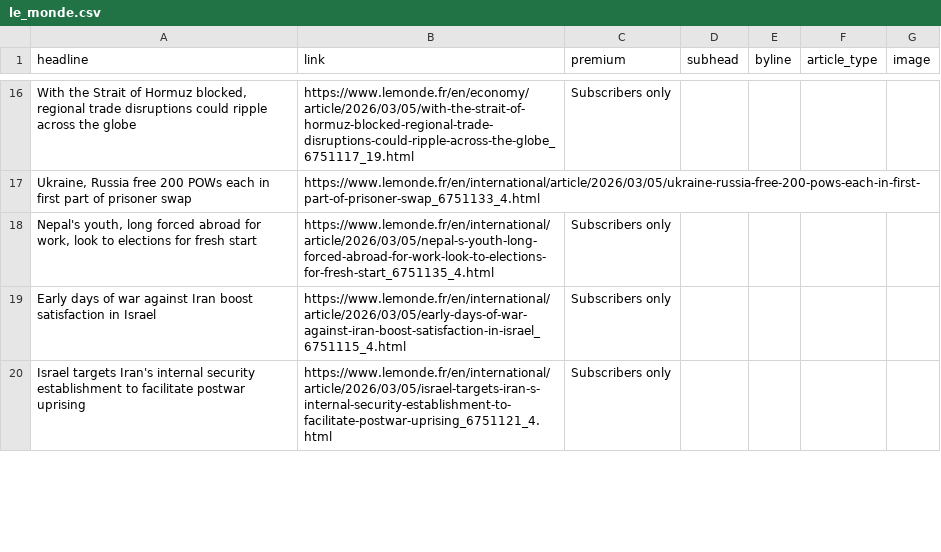
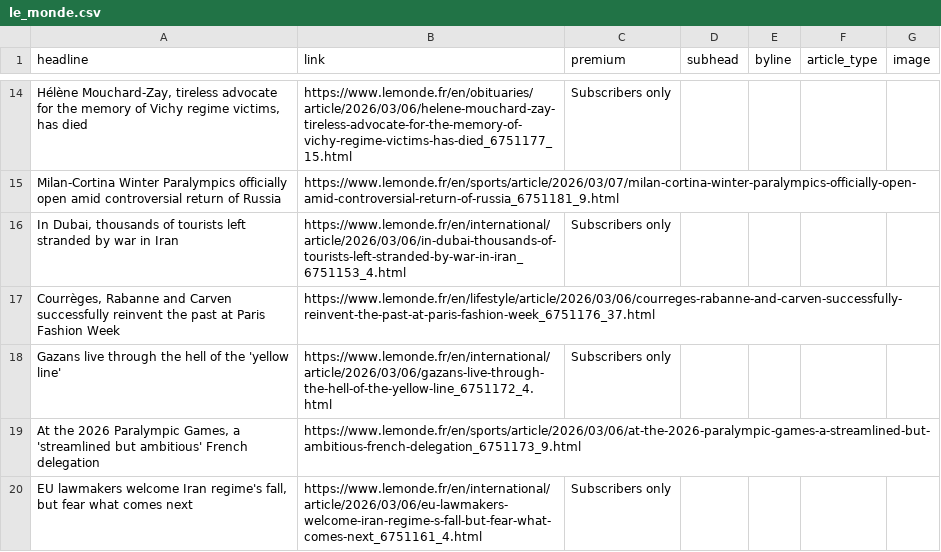
Before and after one commit to teodoracurcic/scraping, a CSV file: le_monde.csv, drawn as a sheet; only a part is shown, gaps mark what is left out; removed rows and columns are numbered as before the commit, all else as after; the diff covers the shown part only; the diff names each change by its address in the sheet, - before the commit and + after, or states it on an @@ line.

```diff
--- a/le_monde.csv
+++ b/le_monde.csv
-A14 (headline): With the Strait of Hormuz blocked, regional trade disruptions could ripple across the globe
+A14 (headline): Hélène Mouchard-Zay, tireless advocate for the memory of Vichy regime victims, has died
-B14 (link): https://www.lemonde.fr/en/economy/article/2026/03/05/with-the-strait-of-hormuz-blocked-regional-trade-disruptions-could-ripple-across-the-globe_6751117_19.html
+B14 (link): https://www.lemonde.fr/en/obituaries/article/2026/03/06/helene-mouchard-zay-tireless-advocate-for-the-memory-of-vichy-regime-victims-has-died_6751177_15.html
-row 17: Ukraine, Russia free 200 POWs each in first part of prisoner swap | https://www.lemonde.fr/en/international/article/2026/03/05/ukraine-russia-free-200-pows-each-in-first-part-of-prisoner-swap_6751133_4.html
+row 15: Milan-Cortina Winter Paralympics officially open amid controversial return of Russia | https://www.lemonde.fr/en/sports/article/2026/03/07/milan-cortina-winter-paralympics-officially-open-amid-controversial-return-of-russia_6751181_9.html
-A16 (headline): Nepal's youth, long forced abroad for work, look to elections for fresh start
+A16 (headline): In Dubai, thousands of tourists left stranded by war in Iran
-B16 (link): https://www.lemonde.fr/en/international/article/2026/03/05/nepal-s-youth-long-forced-abroad-for-work-look-to-elections-for-fresh-start_6751135_4.html
+B16 (link): https://www.lemonde.fr/en/international/article/2026/03/06/in-dubai-thousands-of-tourists-left-stranded-by-war-in-iran_6751153_4.html
+row 17: Courrèges, Rabanne and Carven successfully reinvent the past at Paris Fashion Week | https://www.lemonde.fr/en/lifestyle/article/2026/03/06/courreges-rabanne-and-carven-successfully-reinvent-the-past-at-paris-fashion-week_6751176_37.html
-A18 (headline): Early days of war against Iran boost satisfaction in Israel
+A18 (headline): Gazans live through the hell of the 'yellow line'
-B18 (link): https://www.lemonde.fr/en/international/article/2026/03/05/early-days-of-war-against-iran-boost-satisfaction-in-israel_6751115_4.html
+B18 (link): https://www.lemonde.fr/en/international/article/2026/03/06/gazans-live-through-the-hell-of-the-yellow-line_6751172_4.html
+row 19: At the 2026 Paralympic Games, a 'streamlined but ambitious' French delegation | https://www.lemonde.fr/en/sports/article/2026/03/06/at-the-2026-paralympic-games-a-streamlined-but-ambitious-french-delegation_6751173_9.html
-A20 (headline): Israel targets Iran's internal security establishment to facilitate postwar uprising
+A20 (headline): EU lawmakers welcome Iran regime's fall, but fear what comes next
-B20 (link): https://www.lemonde.fr/en/international/article/2026/03/05/israel-targets-iran-s-internal-security-establishment-to-facilitate-postwar-uprising_6751121_4.html
+B20 (link): https://www.lemonde.fr/en/international/article/2026/03/06/eu-lawmakers-welcome-iran-regime-s-fall-but-fear-what-comes-next_6751161_4.html
```
Also changed, not shown: 11 added rows, 13 removed rows and 20 edited cells elsewhere in this file.
